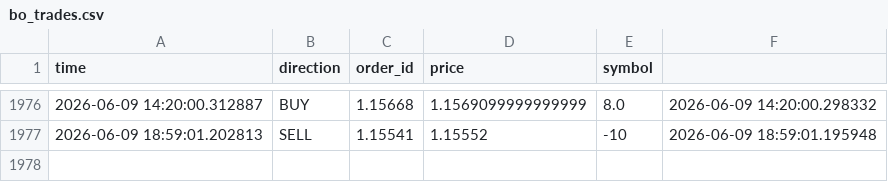
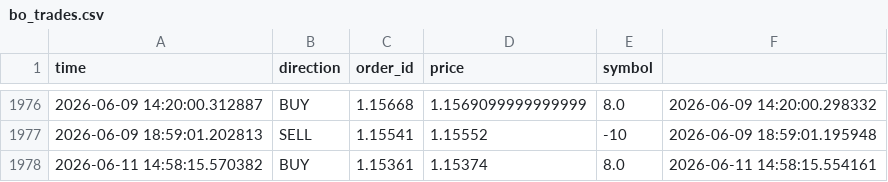
Before and after one commit to cemerttu/ian_bot, a CSV file: bo_trades.csv, drawn as a sheet; only a part is shown, gaps mark what is left out.

```diff
--- a/bo_trades.csv
+++ b/bo_trades.csv
@@ -1977 +1977,2 @@ time,direction,order_id,price,symbol
 2026-06-09 18:59:01.202813,SELL,1.15541,1.15552,-10,2026-06-09 18:59:01.195948
+2026-06-11 14:58:15.570382,BUY,1.15361,1.15374,8.0,2026-06-11 14:58:15.554161
```
Also changed, not shown: ai_training.csv, 3 other files.
